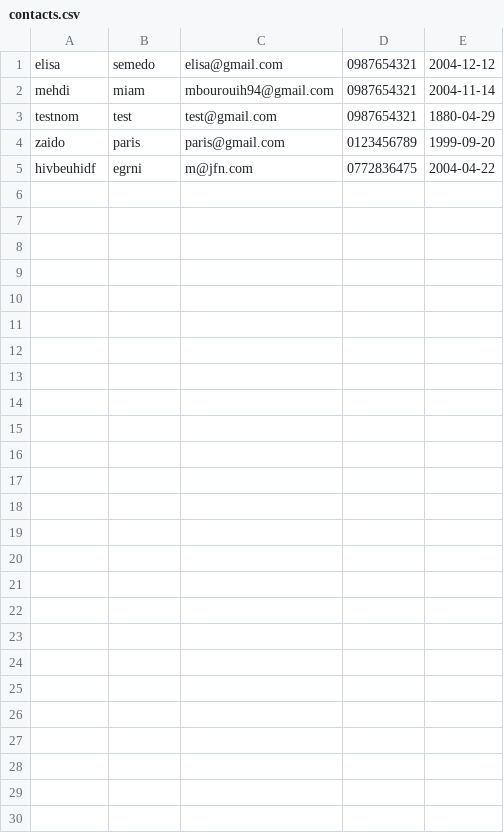
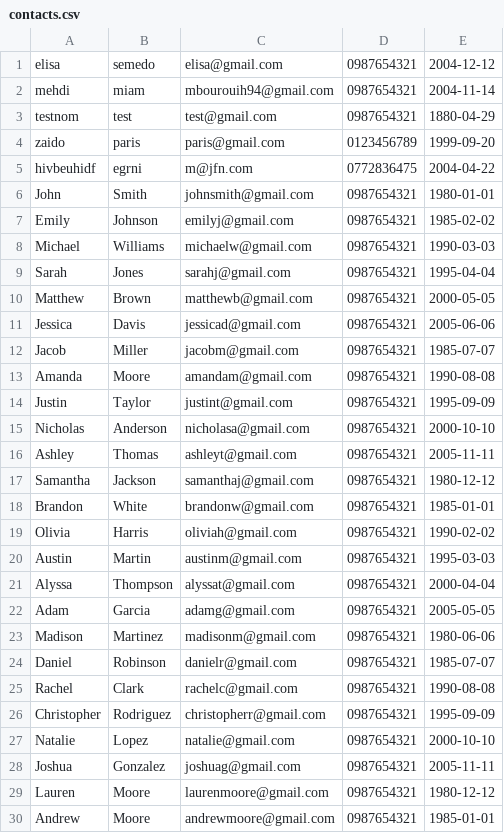
Before and after one commit to esemedo/GestionnaireDeContact, a CSV file: contacts.csv, drawn as a sheet.

Commit message:
Update contacts.csv

```diff
--- a/contacts.csv
+++ b/contacts.csv
@@ -5 +5,26 @@ zaido;paris;paris@gmail.com;0123456789;1999-09-20
 hivbeuhidf;egrni;m@jfn.com;0772836475;2004-04-22
+John;Smith;johnsmith@gmail.com;0987654321;1980-01-01
+Emily;Johnson;emilyj@gmail.com;0987654321;1985-02-02
+Michael;Williams;michaelw@gmail.com;0987654321;1990-03-03
+Sarah;Jones;sarahj@gmail.com;0987654321;1995-04-04
+Matthew;Brown;matthewb@gmail.com;0987654321;2000-05-05
+Jessica;Davis;jessicad@gmail.com;0987654321;2005-06-06
+Jacob;Miller;jacobm@gmail.com;0987654321;1985-07-07
+Amanda;Moore;amandam@gmail.com;0987654321;1990-08-08
+Justin;Taylor;justint@gmail.com;0987654321;1995-09-09
+Nicholas;Anderson;nicholasa@gmail.com;0987654321;2000-10-10
+Ashley;Thomas;ashleyt@gmail.com;0987654321;2005-11-11
+Samantha;Jackson;samanthaj@gmail.com;0987654321;1980-12-12
+Brandon;White;brandonw@gmail.com;0987654321;1985-01-01
+Olivia;Harris;oliviah@gmail.com;0987654321;1990-02-02
+Austin;Martin;austinm@gmail.com;0987654321;1995-03-03
+Alyssa;Thompson;alyssat@gmail.com;0987654321;2000-04-04
+Adam;Garcia;adamg@gmail.com;0987654321;2005-05-05
+Madison;Martinez;madisonm@gmail.com;0987654321;1980-06-06
+Daniel;Robinson;danielr@gmail.com;0987654321;1985-07-07
+Rachel;Clark;rachelc@gmail.com;0987654321;1990-08-08
+Christopher;Rodriguez;christopherr@gmail.com;0987654321;1995-09-09
+Natalie;Lopez;natalie@gmail.com;0987654321;2000-10-10
+Joshua;Gonzalez;joshuag@gmail.com;0987654321;2005-11-11
+Lauren;Moore;laurenmoore@gmail.com;0987654321;1980-12-12
+Andrew;Moore;andrewmoore@gmail.com;0987654321;1985-01-01
```
